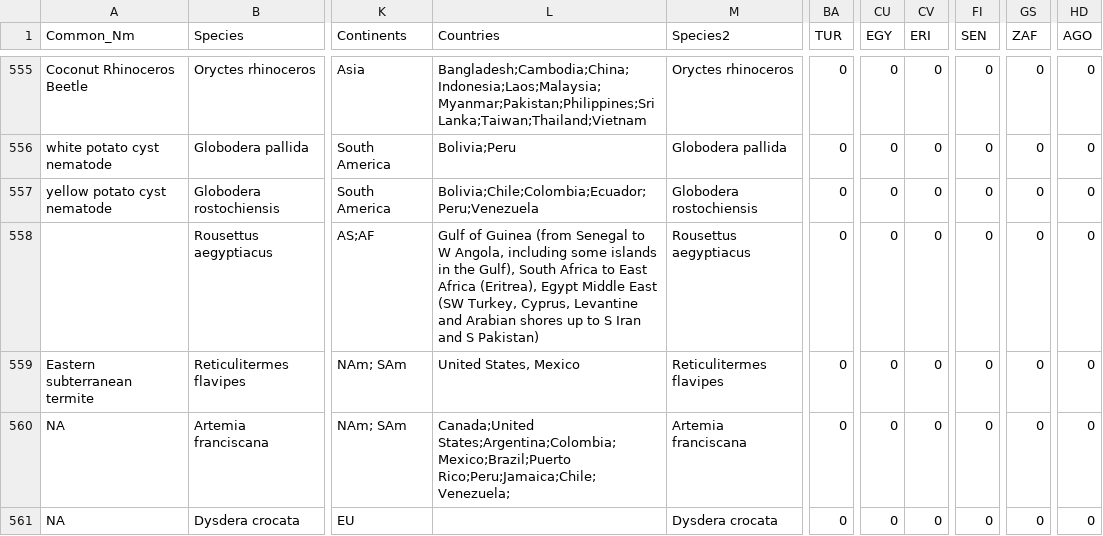
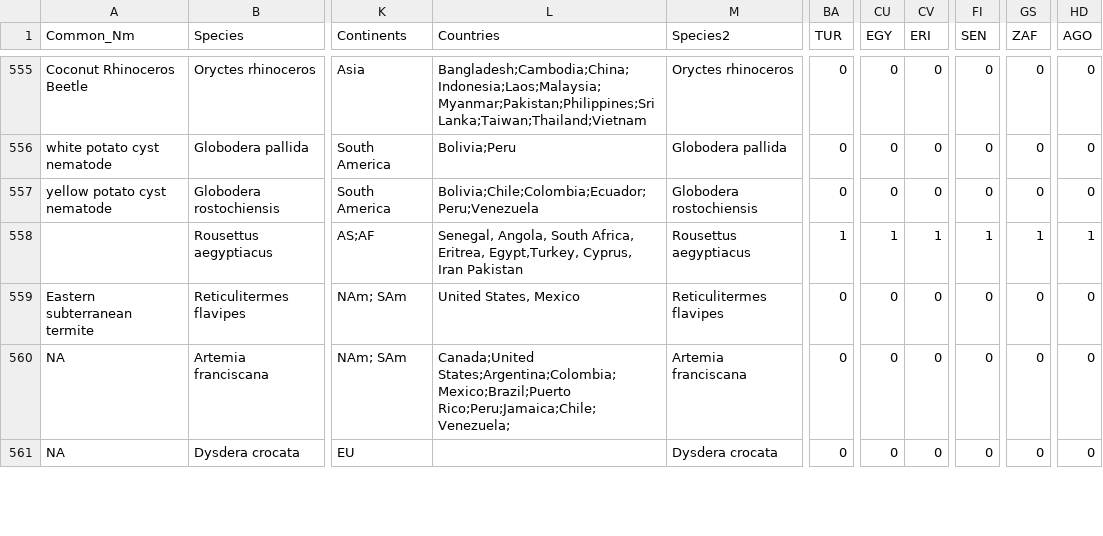
Before and after one commit to emmajhudgins/Givers_takers, a CSV file: data/allorigin_data_fourpointone.csv, drawn as a sheet; only a part is shown, gaps mark what is left out; the diff covers the shown part only; the diff names each change by its address in the sheet, - before the commit and + after, or states it on an @@ line.

Commit message:
new figures and slight bug fix in data

```diff
--- a/data/allorigin_data_fourpointone.csv
+++ b/data/allorigin_data_fourpointone.csv
-L558 (Countries): Gulf of Guinea (from Senegal to W Angola, including some islands in the Gulf), South Africa to East Africa (Eritrea), Egypt Middle East (SW Turkey, Cyprus, Levantine and Arabian shores up to S Iran and S Pakistan)
+L558 (Countries): Senegal, Angola, South Africa, Eritrea, Egypt,Turkey, Cyprus, Iran Pakistan
-BA558 (TUR): 0
+BA558 (TUR): 1
-CU558 (EGY): 0
+CU558 (EGY): 1
-CV558 (ERI): 0
+CV558 (ERI): 1
-FI558 (SEN): 0
+FI558 (SEN): 1
-GS558 (ZAF): 0
+GS558 (ZAF): 1
-HD558 (AGO): 0
+HD558 (AGO): 1
```
Also changed, not shown: 37 edited cells elsewhere in this file, data/country-origin-ref_4p1_DN.csv, data/givers_takers_doublecheck_fourpointone.csv, 23 other files.
